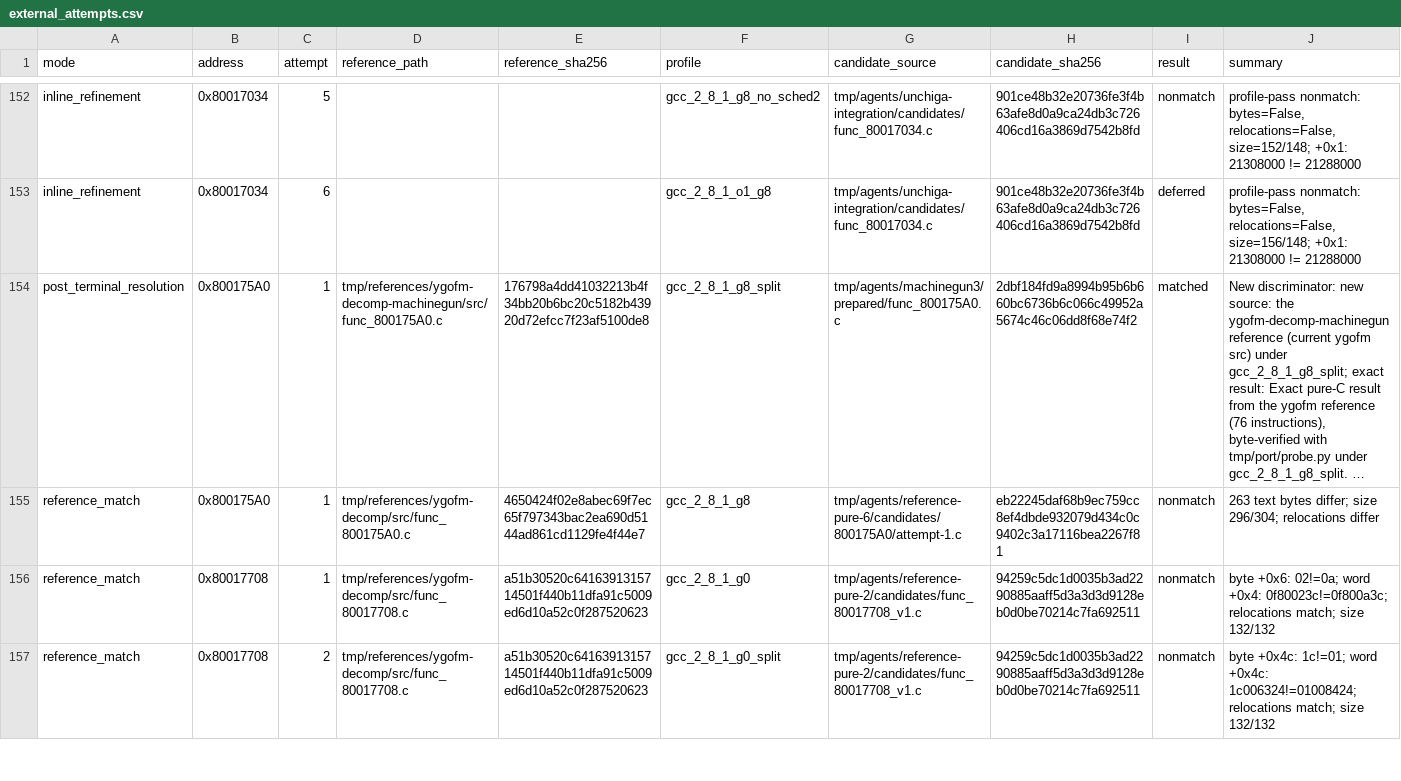
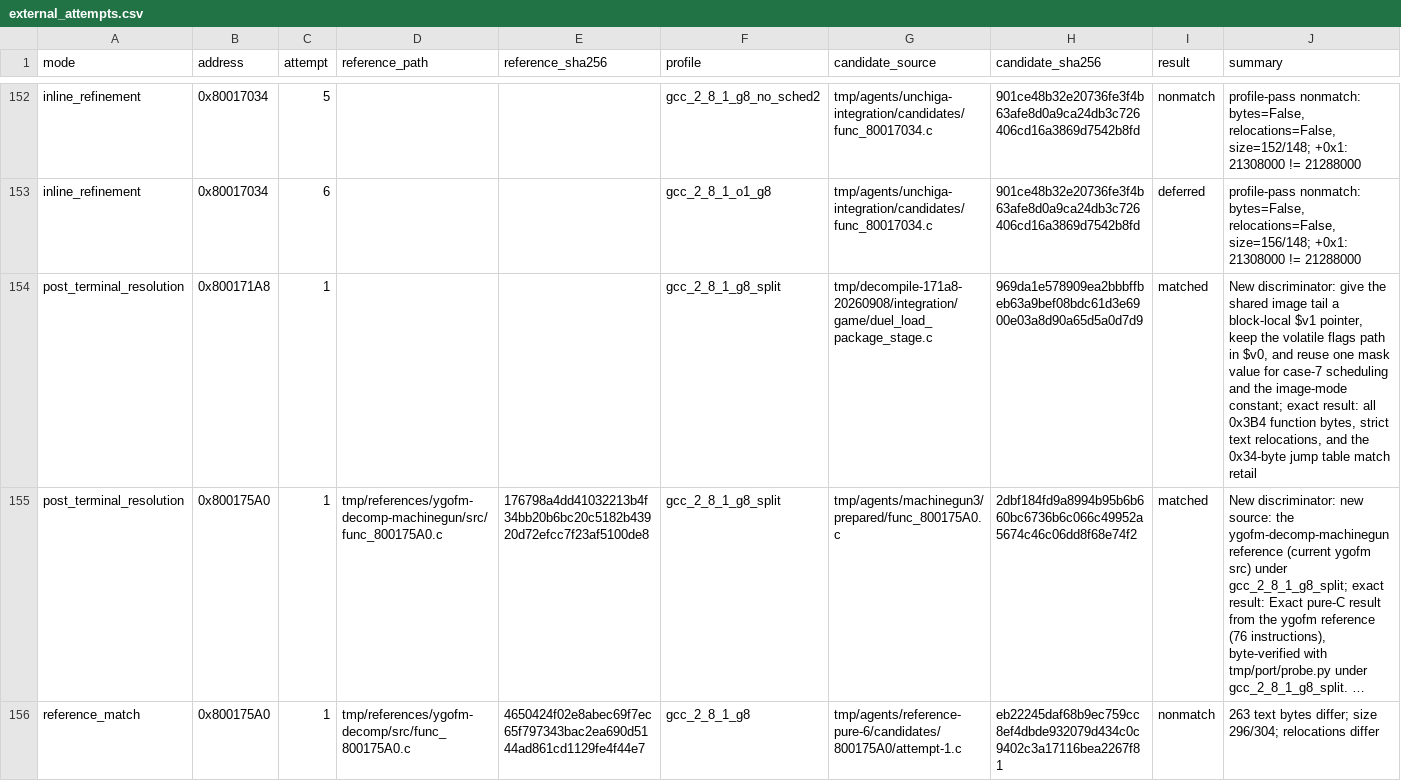
Before and after one commit to Unchiga/memories-decomp, a CSV file: config/slus_01411/external_attempts.csv, drawn as a sheet; only a part is shown, gaps mark what is left out; the shorter side is filled out with more unchanged rows; long unchanged cells end in …; the diff names each change by its address in the sheet, - before the commit and + after, or states it on an @@ line.

```diff
--- a/config/slus_01411/external_attempts.csv
+++ b/config/slus_01411/external_attempts.csv
+row 154: post_terminal_resolution | 0x800171A8 | 1 |  |  | gcc_2_8_1_g8_split | tmp/decompile-171a8-20260908/integration/game/duel_load_package_stage.c | 969da1e578909ea2bbbffbeb63a9bef08bdc61d3e6900e03a8d90a65d5a0d7d9 | matched | New discriminator: give the shared image tail a block-local $v1 pointer, keep the volatile flags path in $v0, and reuse one mask value for case-7 scheduling and the image-mode constant; exact result: all 0x3B4 function bytes, strict text relocations, and the 0x34-byte jump table match retail
```
Also changed, not shown: config/slus_01411/functions.csv, 5 other files.
